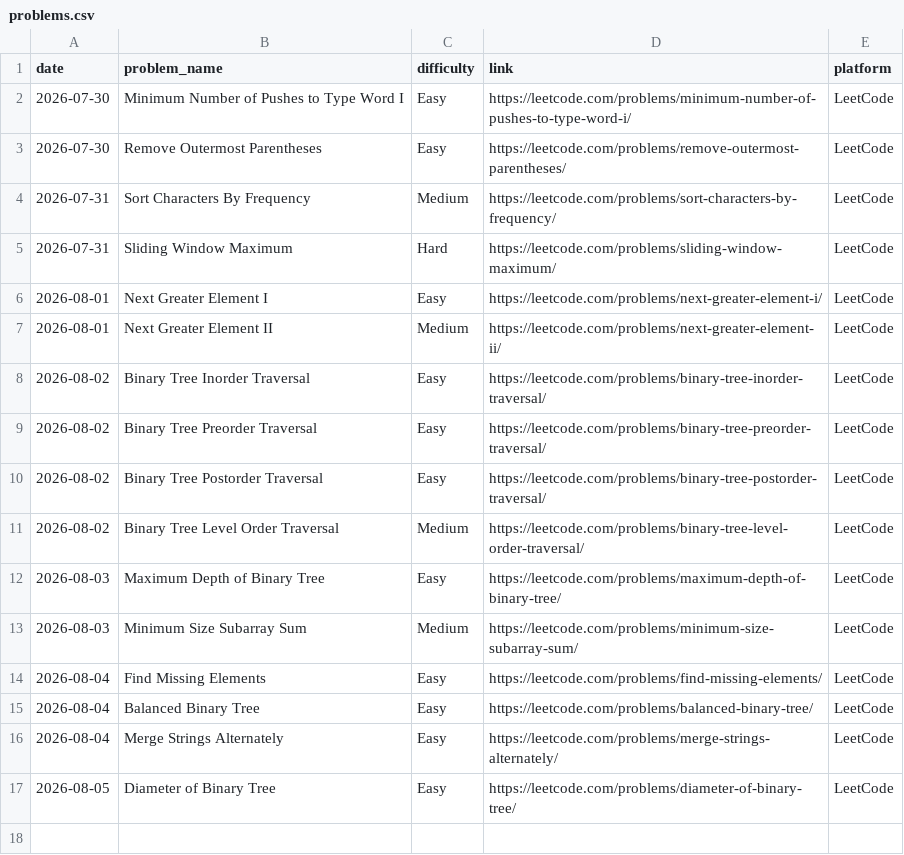
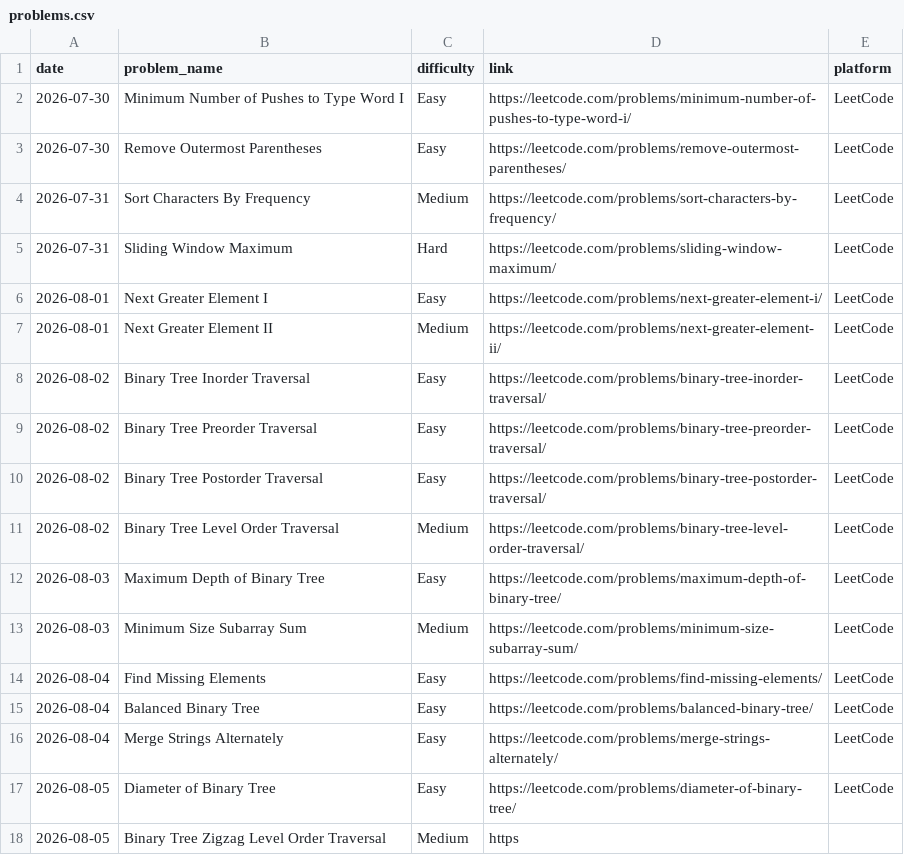
Before and after one commit to vikramnegi21/Dsa-practice-, a CSV file: problems.csv, drawn as a sheet.

Commit message:
Update problems.csv

```diff
--- a/problems.csv
+++ b/problems.csv
@@ -17 +17,2 @@ date,problem_name,difficulty,link,platform
 2026-08-05,Diameter of Binary Tree,Easy,https://leetcode.com/problems/diameter-of-binary-tree/,LeetCode
+2026-08-05,Binary Tree Zigzag Level Order Traversal,Medium,https
```
